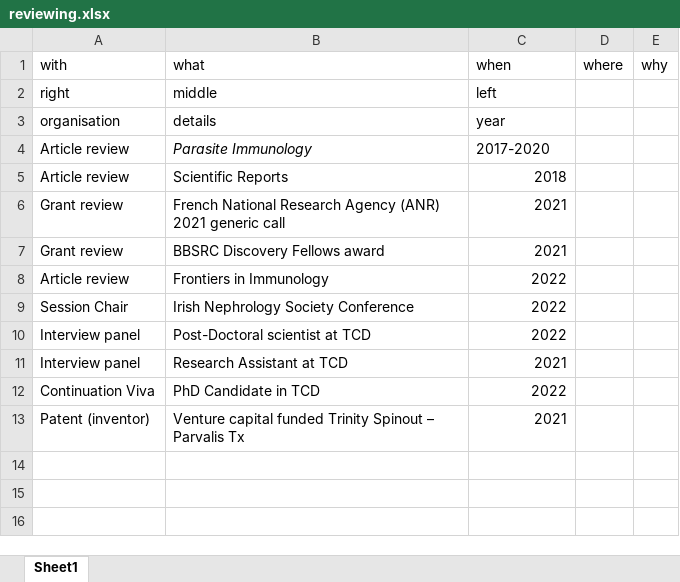
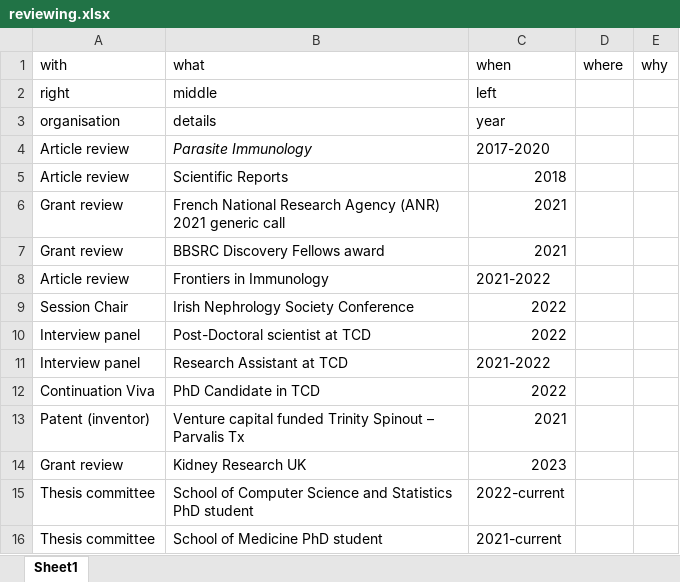
Before and after one commit to Conorisco/CV, an Excel workbook: data/reviewing.xlsx, sheet Sheet1, drawn as a sheet; values as stored, in another font and other column widths than the file's, no borders; the diff names each change by its address in the sheet, - before the commit and + after, or states it on an @@ line.

```diff
--- a/data/reviewing.xlsx (sheet Sheet1)
+++ b/data/reviewing.xlsx (sheet Sheet1)
-C8: 2022
+C8: 2021-2022
-C11: 2021
+C11: 2021-2022
+row 14: Grant review | Kidney Research UK | 2023
+row 15: Thesis committee | School of Computer Science and Statistics PhD student | 2022-current
+row 16: Thesis committee | School of Medicine PhD student | 2021-current
```
Also changed, not shown: data/education.xlsx, data/grants.xlsx, 15 other files.
